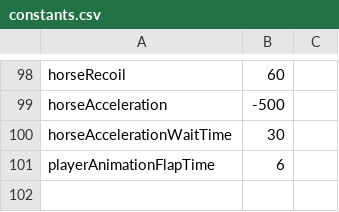
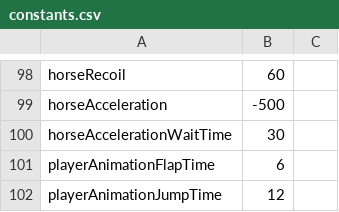
Before and after one commit to prophile/ludum-dare-24, a CSV file: octodarwin-desktop/constants.csv, drawn as a sheet; only a part is shown, gaps mark what is left out; the diff names each change by its address in the sheet, - before the commit and + after, or states it on an @@ line.

Commit message:
Add monkey jump animation

```diff
--- a/octodarwin-desktop/constants.csv
+++ b/octodarwin-desktop/constants.csv
+row 102: playerAnimationJumpTime | 12
```
Also changed, not shown: 2 other files.
